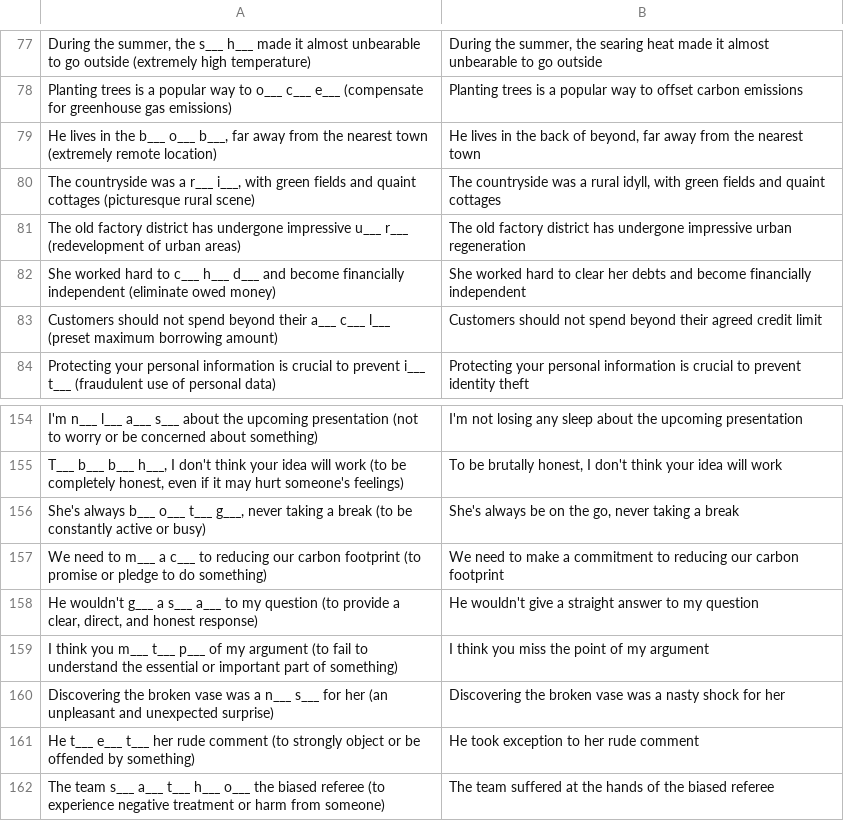
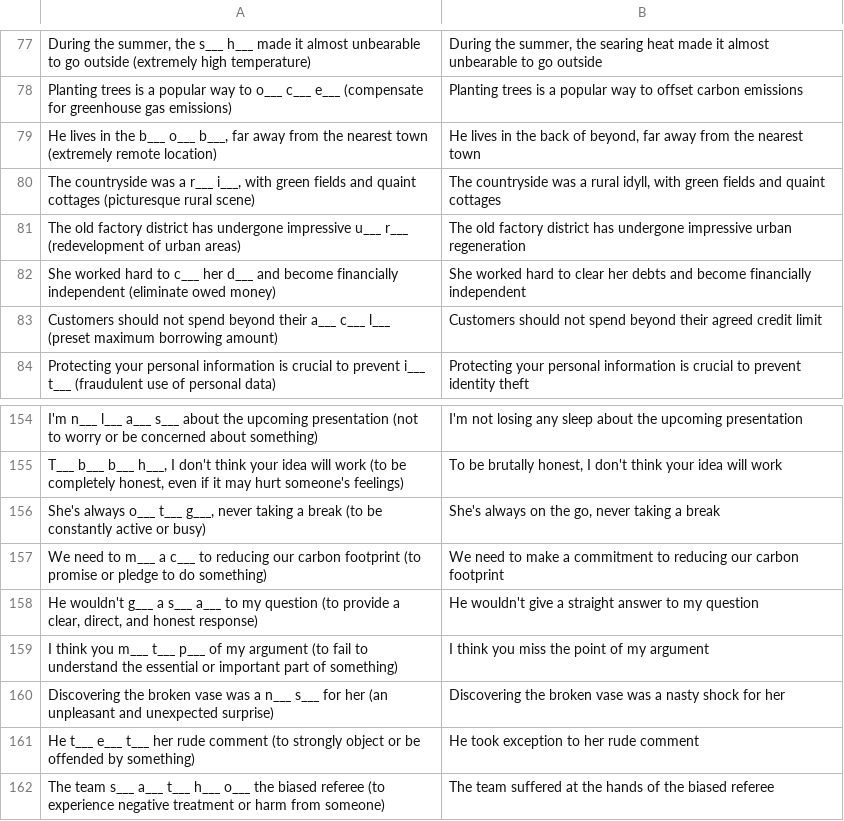
Before and after one commit to cheat-sheets/books, a CSV file: english_collocations.csv, drawn as a sheet; only a part is shown, gaps mark what is left out.

Commit message:
Fix typos

```diff
--- a/english_collocations.csv
+++ b/english_collocations.csv
@@ -81,3 +81,3 @@
 "The old factory district has undergone impressive u___ r___ (redevelopment of urban areas)","The old factory district has undergone impressive urban regeneration"
-"She worked hard to c___ h___ d___ and become financially independent (eliminate owed money)","She worked hard to clear her debts and become financially independent"
+"She worked hard to c___ her d___ and become financially independent (eliminate owed money)","She worked hard to clear her debts and become financially independent"
 "Customers should not spend beyond their a___ c___ l___ (preset maximum borrowing amount)","Customers should not spend beyond their agreed credit limit"
@@ -155,3 +155,3 @@
 "T___ b___ b___ h___, I don't think your idea will work (to be completely honest, even if it may hurt someone's feelings)","To be brutally honest, I don't think your idea will work"
-"She's always b___ o___ t___ g___, never taking a break (to be constantly active or busy)","She's always be on the go, never taking a break"
+"She's always o___ t___ g___, never taking a break (to be constantly active or busy)","She's always on the go, never taking a break"
 "We need to m___ a c___ to reducing our carbon footprint (to promise or pledge to do something)","We need to make a commitment to reducing our carbon footprint"
```
Also changed, not shown: english_phrasal_verbs.csv.
